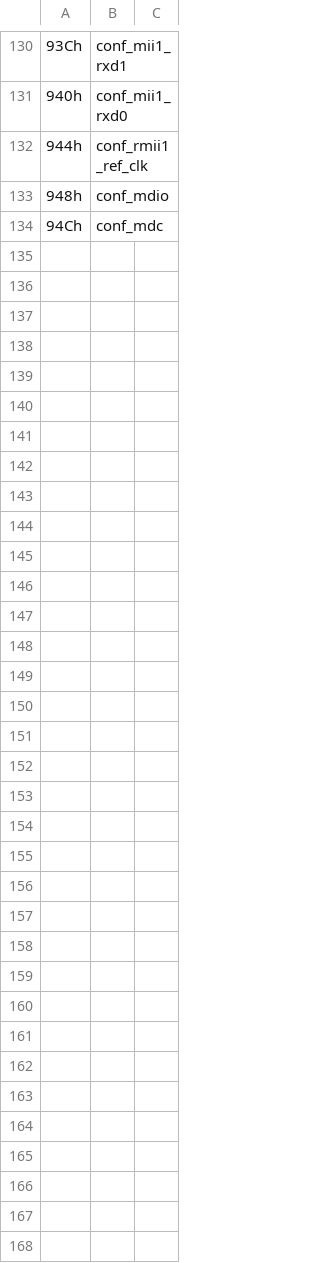
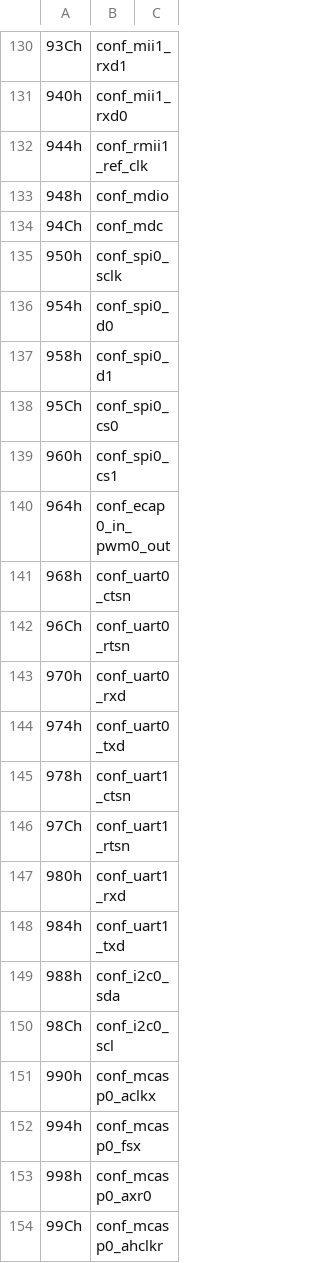
Before and after one commit to jmacd/supruglue, a CSV file: arch/am335x/soc-ctrl.csv, drawn as a sheet; only a part is shown, gaps mark what is left out; the diff covers the shown part only; the diff names each change by its address in the sheet, - before the commit and + after, or states it on an @@ line.

Commit message:
add more regs

```diff
--- a/arch/am335x/soc-ctrl.csv
+++ b/arch/am335x/soc-ctrl.csv
+row 135: 950h | conf_spi0_sclk
+row 136: 954h | conf_spi0_d0
+row 137: 958h | conf_spi0_d1
+row 138: 95Ch | conf_spi0_cs0
+row 139: 960h | conf_spi0_cs1
+row 140: 964h | conf_ecap0_in_pwm0_out
+row 141: 968h | conf_uart0_ctsn
+row 142: 96Ch | conf_uart0_rtsn
+row 143: 970h | conf_uart0_rxd
+row 144: 974h | conf_uart0_txd
+row 145: 978h | conf_uart1_ctsn
+row 146: 97Ch | conf_uart1_rtsn
+row 147: 980h | conf_uart1_rxd
+row 148: 984h | conf_uart1_txd
+row 149: 988h | conf_i2c0_sda
+row 150: 98Ch | conf_i2c0_scl
+row 151: 990h | conf_mcasp0_aclkx
+row 152: 994h | conf_mcasp0_fsx
+row 153: 998h | conf_mcasp0_axr0
+row 154: 99Ch | conf_mcasp0_ahclkr
```
Also changed, not shown: 61 added rows elsewhere in this file.
